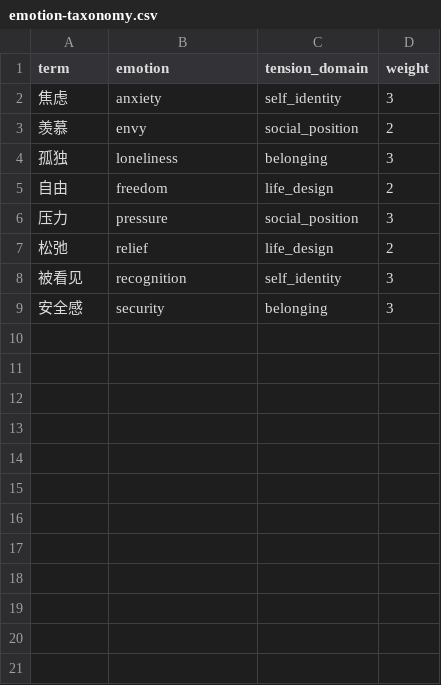
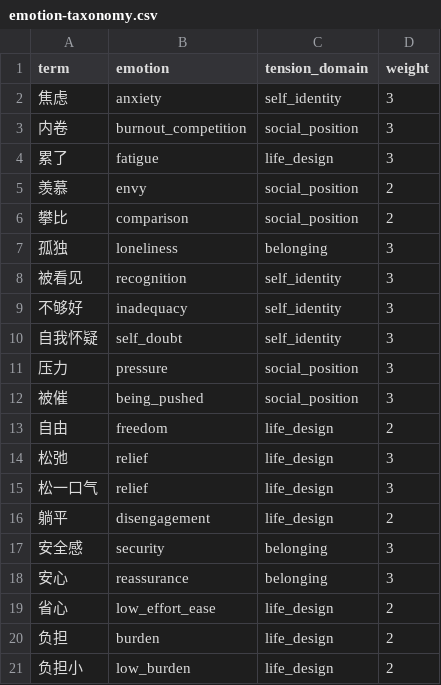
Before and after one commit to Raymond711xl/marketing-concept-skills, a CSV file: insight-strategy/assets/lexicons/emotion-taxonomy.csv, drawn as a sheet; only a part is shown; the diff covers the shown part only.

Commit message:
Update insight strategy workflow assets

```diff
--- a/insight-strategy/assets/lexicons/emotion-taxonomy.csv
+++ b/insight-strategy/assets/lexicons/emotion-taxonomy.csv
@@ -2,8 +2,20 @@ term,emotion,tension_domain,weight
 焦虑,anxiety,self_identity,3
+内卷,burnout_competition,social_position,3
+累了,fatigue,life_design,3
 羡慕,envy,social_position,2
+攀比,comparison,social_position,2
 孤独,loneliness,belonging,3
+被看见,recognition,self_identity,3
+不够好,inadequacy,self_identity,3
+自我怀疑,self_doubt,self_identity,3
+压力,pressure,social_position,3
+被催,being_pushed,social_position,3
 自由,freedom,life_design,2
-压力,pressure,social_position,3
-松弛,relief,life_design,2
-被看见,recognition,self_identity,3
+松弛,relief,life_design,3
+松一口气,relief,life_design,3
+躺平,disengagement,life_design,2
 安全感,security,belonging,3
+安心,reassurance,belonging,3
+省心,low_effort_ease,life_design,2
+负担,burden,life_design,2
+负担小,low_burden,life_design,2
```
Also changed, not shown: 18 added rows elsewhere in this file, 23 other files.
